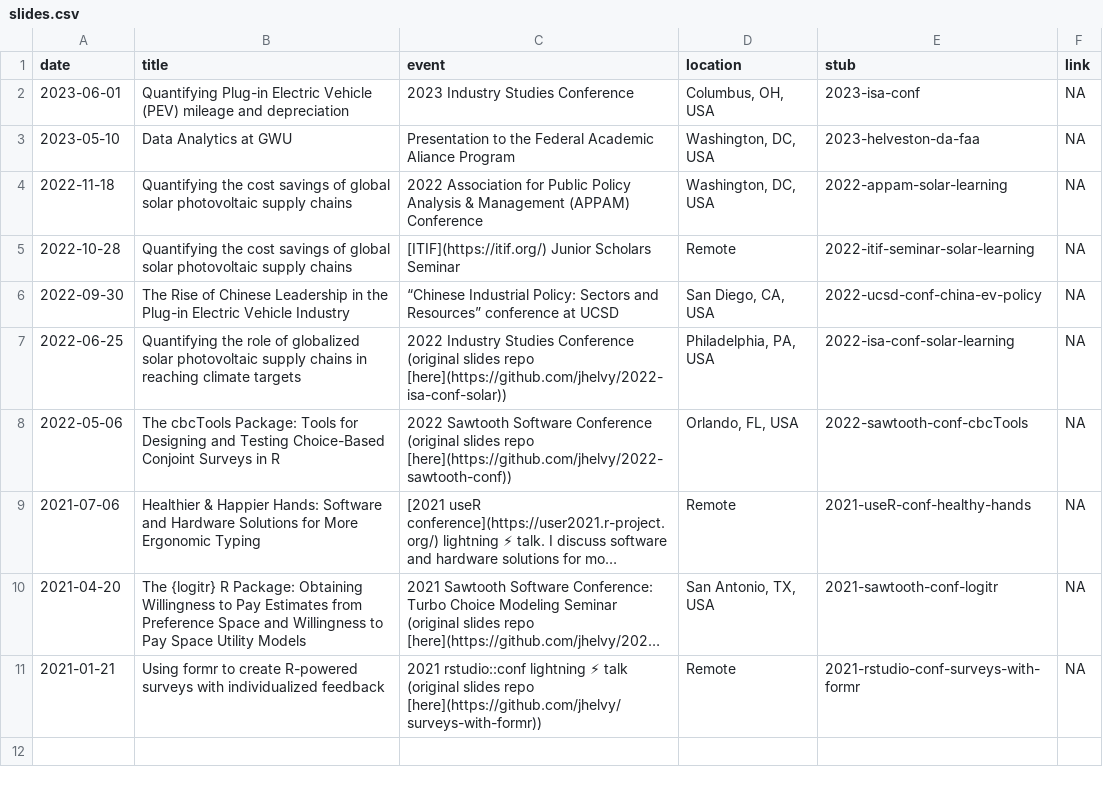
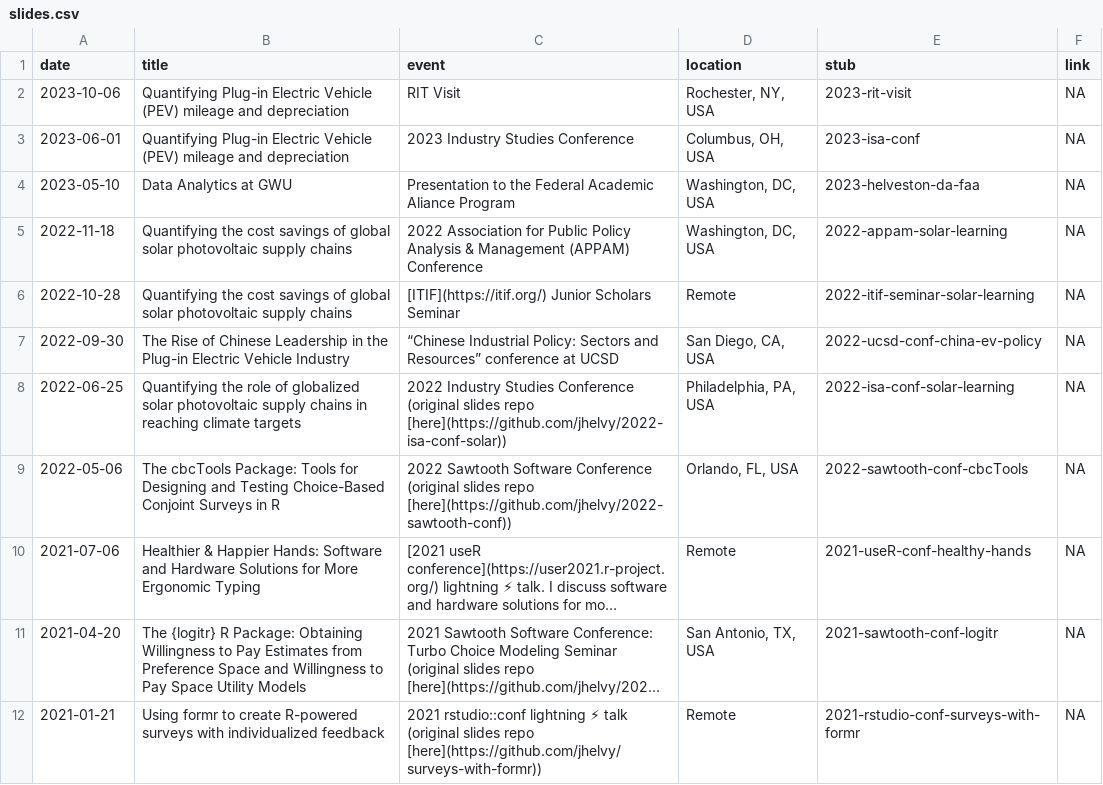
Before and after one commit to jhelvy/slides, a CSV file: slides.csv, drawn as a sheet; long unchanged cells end in ….

Commit message:
Update slides.csv

```diff
--- a/slides.csv
+++ b/slides.csv
@@ -1,2 +1,3 @@
 date,title,event,location,stub,link
+2023-10-06,Quantifying Plug-in Electric Vehicle (PEV) mileage and depreciation,RIT Visit,"Rochester, NY, USA",2023-rit-visit,NA
 2023-06-01,Quantifying Plug-in Electric Vehicle (PEV) mileage and depreciation,2023 Industry Studies Conference,"Columbus, OH, USA",2023-isa-conf,NA
```
